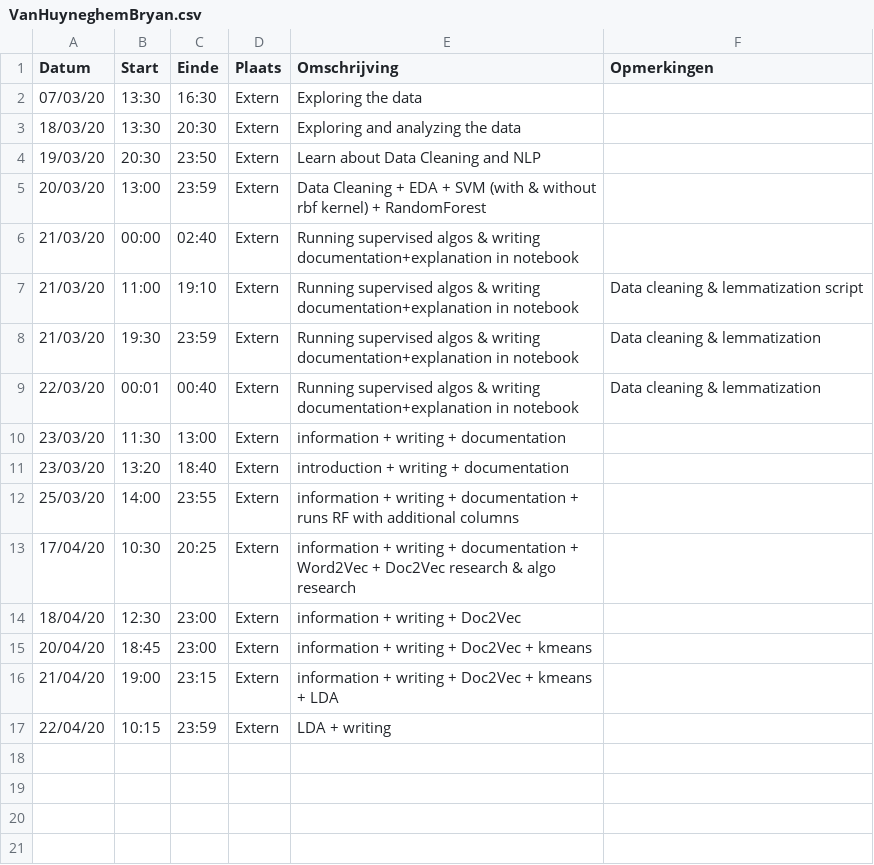
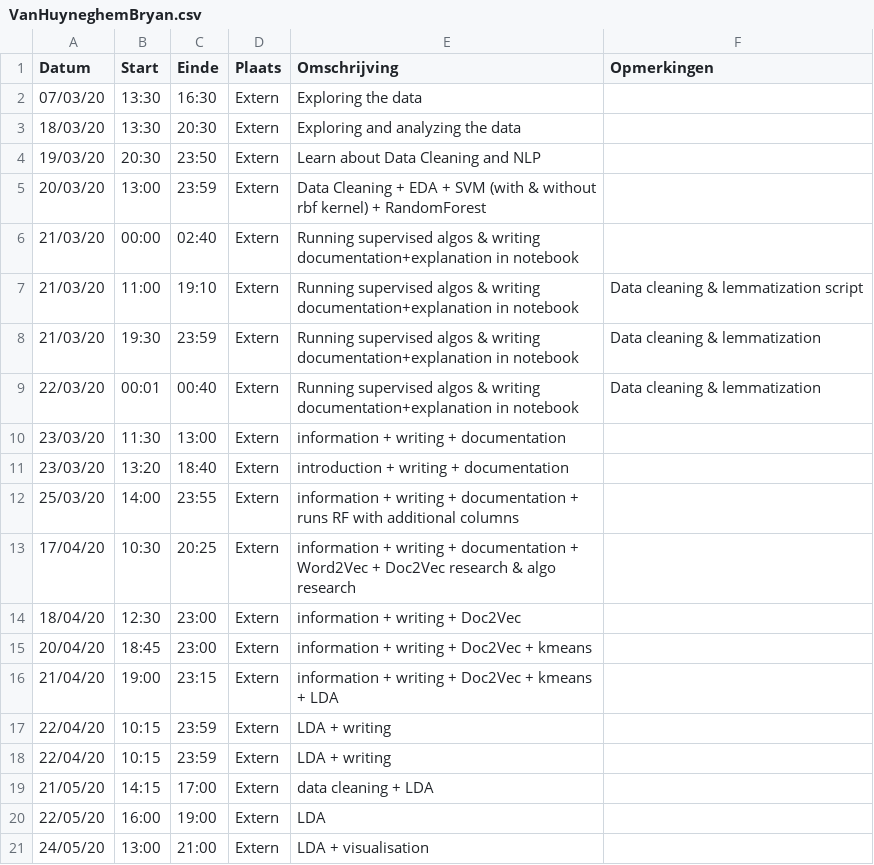
Before and after one commit to anoekstrumane/ml, a CSV file: logboeken/VanHuyneghemBryan.csv, drawn as a sheet; the diff names each change by its address in the sheet, - before the commit and + after, or states it on an @@ line.

Commit message:
Update VanHuyneghemBryan.csv

```diff
--- a/logboeken/VanHuyneghemBryan.csv
+++ b/logboeken/VanHuyneghemBryan.csv
+row 18: 22/04/20 | 10:15 | 23:59 | Extern | LDA + writing
+row 19: 21/05/20 | 14:15 | 17:00 | Extern | data cleaning + LDA
+row 20: 22/05/20 | 16:00 | 19:00 | Extern | LDA
+row 21: 24/05/20 | 13:00 | 21:00 | Extern | LDA + visualisation
```
